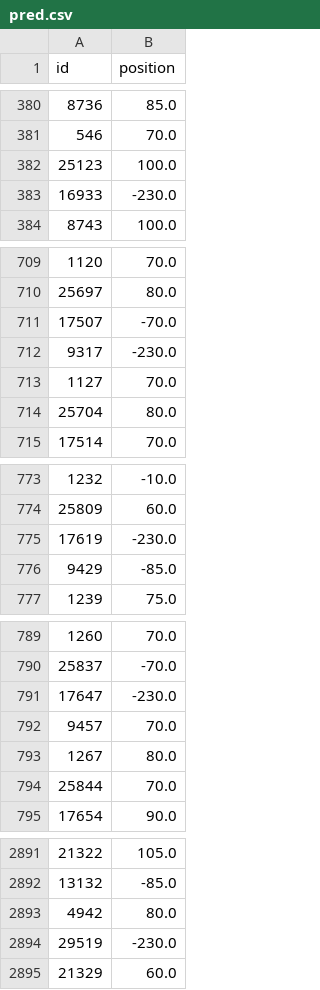
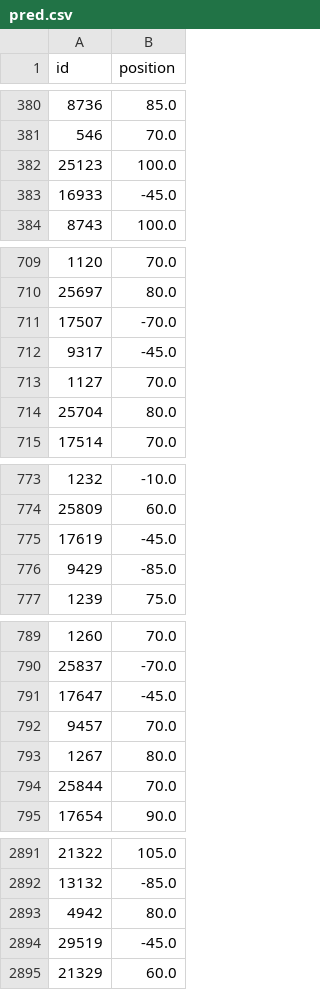
Before and after one commit to aimeemikaelac/csci5622_finalproject, a CSV file: pred.csv, drawn as a sheet; only a part is shown, gaps mark what is left out; the diff covers the shown part only.

```diff
--- a/pred.csv
+++ b/pred.csv
@@ -382,3 +382,3 @@ id,position
 25123,100.0
-16933,-230.0
+16933,-45.0
 8743,100.0
@@ -711,3 +711,3 @@ id,position
 17507,-70.0
-9317,-230.0
+9317,-45.0
 1127,70.0
@@ -774,3 +774,3 @@ id,position
 25809,60.0
-17619,-230.0
+17619,-45.0
 9429,-85.0
@@ -790,3 +790,3 @@ id,position
 25837,-70.0
-17647,-230.0
+17647,-45.0
 9457,70.0
@@ -2893,3 +2893,3 @@ id,position
 4942,80.0
-29519,-230.0
+29519,-45.0
 21329,60.0
```
Also changed, not shown: 13 edited cells elsewhere in this file, 1 other file.
